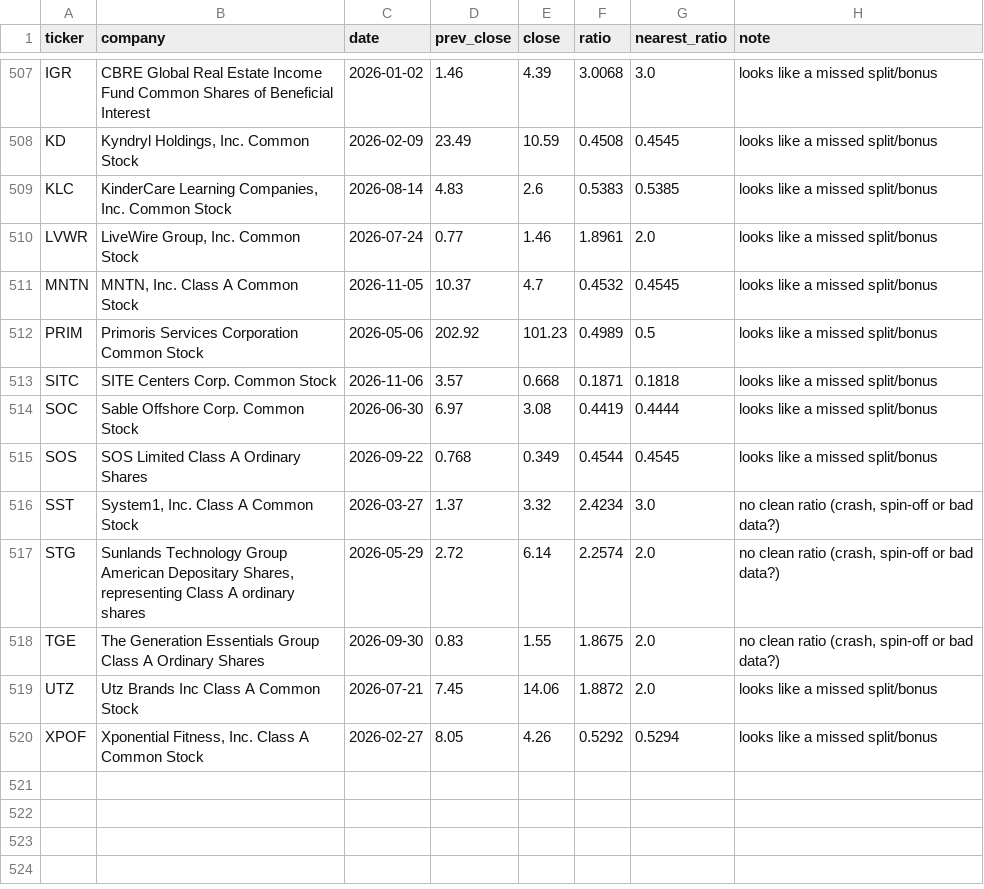
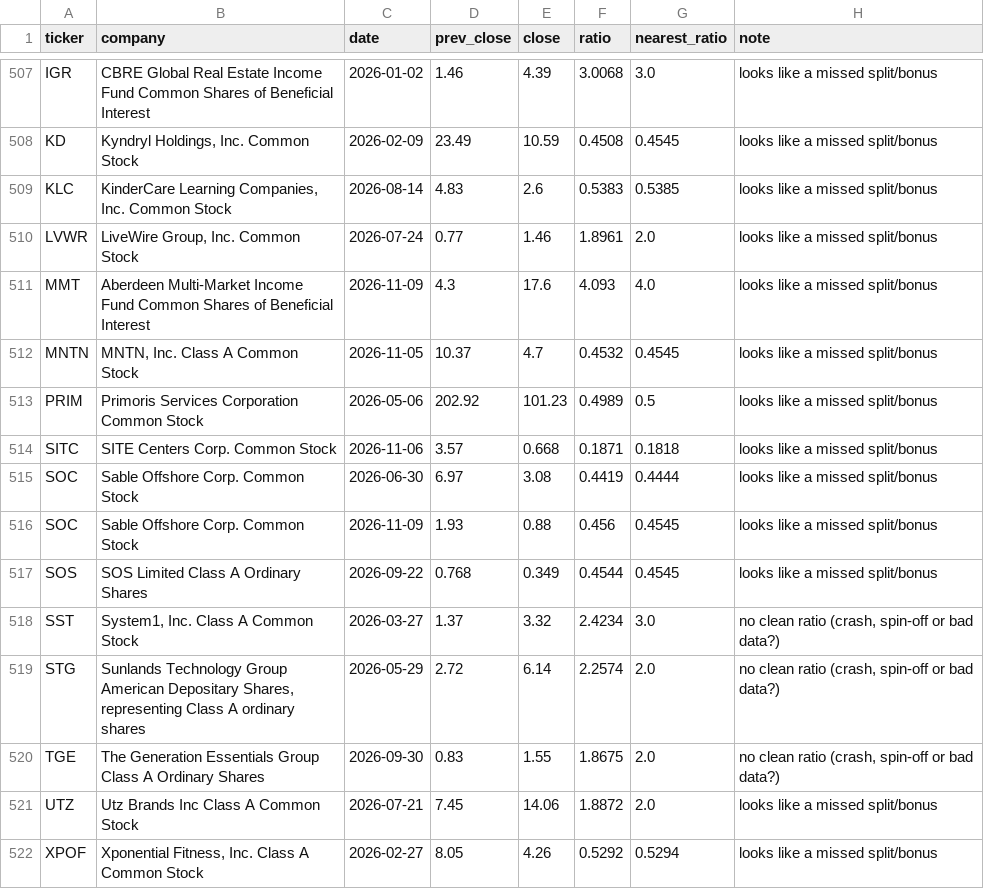
Before and after one commit to daksheshpatelinddp/nyse-data-engine, a CSV file: data/reports/review_jumps.csv, drawn as a sheet; only a part is shown, gaps mark what is left out; the diff names each change by its address in the sheet, - before the commit and + after, or states it on an @@ line.

```diff
--- a/data/reports/review_jumps.csv
+++ b/data/reports/review_jumps.csv
+row 511: MMT | Aberdeen Multi-Market Income Fund Common Shares of Beneficial Interest | 2026-11-09 | 4.3 | 17.6 | 4.093 | 4.0 | looks like a missed split/bonus
+row 516: SOC | Sable Offshore Corp. Common Stock | 2026-11-09 | 1.93 | 0.88 | 0.456 | 0.4545 | looks like a missed split/bonus
```
Also changed, not shown: 6 other files.
